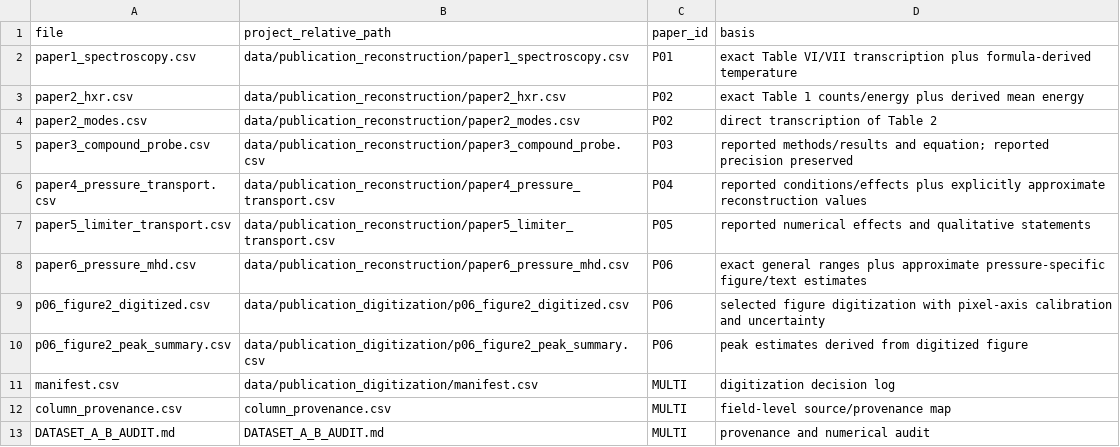
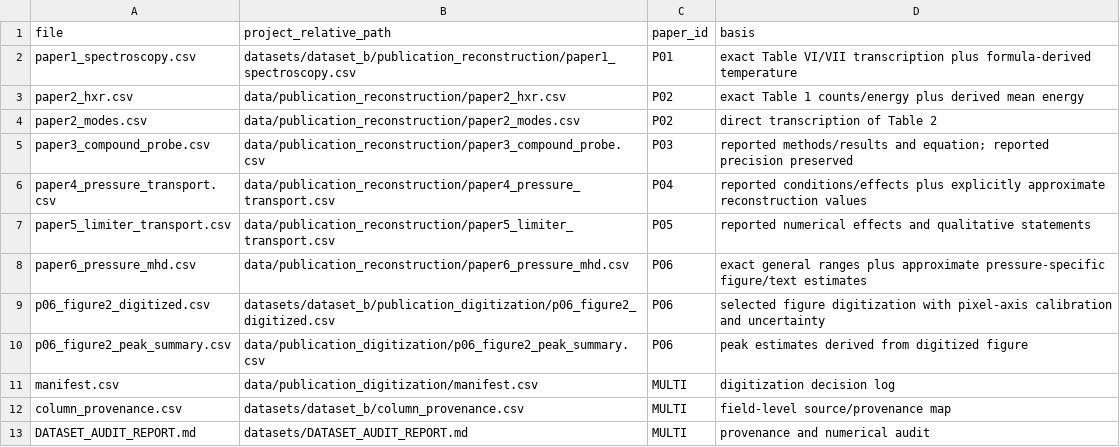
Before and after one commit to Ramin-Alipour/plasma-diagnostics-data-analysis, a CSV file: datasets/dataset_inventory.csv, drawn as a sheet.

Commit message:
Correct legacy inventory to label publication-derived files as Dataset B

```diff
--- a/datasets/dataset_inventory.csv
+++ b/datasets/dataset_inventory.csv
@@ -1,3 +1,3 @@
 file,project_relative_path,paper_id,basis
-paper1_spectroscopy.csv,data/publication_reconstruction/paper1_spectroscopy.csv,P01,exact Table VI/VII transcription plus formula-derived temperature
+paper1_spectroscopy.csv,datasets/dataset_b/publication_reconstruction/paper1_spectroscopy.csv,P01,exact Table VI/VII transcription plus formula-derived temperature
 paper2_hxr.csv,data/publication_reconstruction/paper2_hxr.csv,P02,exact Table 1 counts/energy plus derived mean energy
@@ -8,6 +8,6 @@ paper5_limiter_transport.csv,data/publication_reconstruction/paper5_limiter_tran
 paper6_pressure_mhd.csv,data/publication_reconstruction/paper6_pressure_mhd.csv,P06,exact general ranges plus approximate pressure-specific figure/text estimates
-p06_figure2_digitized.csv,data/publication_digitization/p06_figure2_digitized.csv,P06,selected figure digitization with pixel-axis calibration and uncertainty
+p06_figure2_digitized.csv,datasets/dataset_b/publication_digitization/p06_figure2_digitized.csv,P06,selected figure digitization with pixel-axis calibration and uncertainty
 p06_figure2_peak_summary.csv,data/publication_digitization/p06_figure2_peak_summary.csv,P06,peak estimates derived from digitized figure
 manifest.csv,data/publication_digitization/manifest.csv,MULTI,digitization decision log
-column_provenance.csv,column_provenance.csv,MULTI,field-level source/provenance map
-DATASET_A_B_AUDIT.md,DATASET_A_B_AUDIT.md,MULTI,provenance and numerical audit
+column_provenance.csv,datasets/dataset_b/column_provenance.csv,MULTI,field-level source/provenance map
+DATASET_AUDIT_REPORT.md,datasets/DATASET_AUDIT_REPORT.md,MULTI,provenance and numerical audit
```
